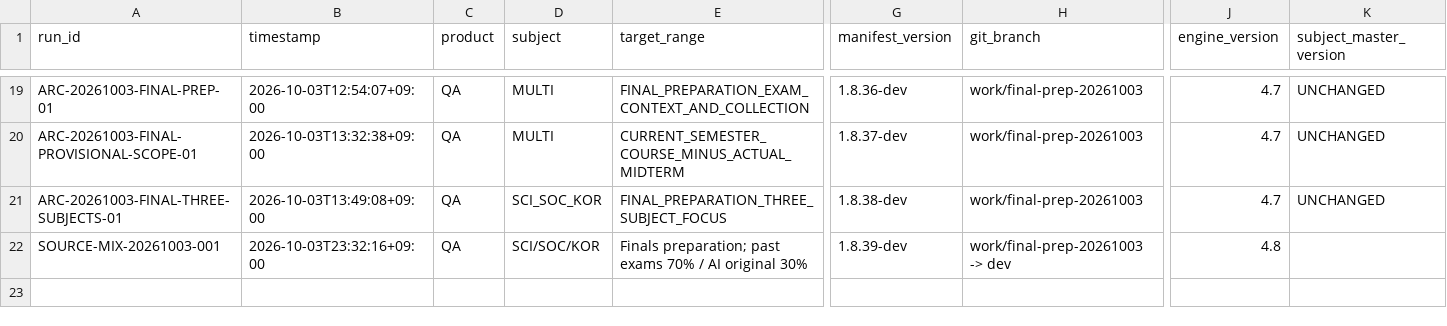
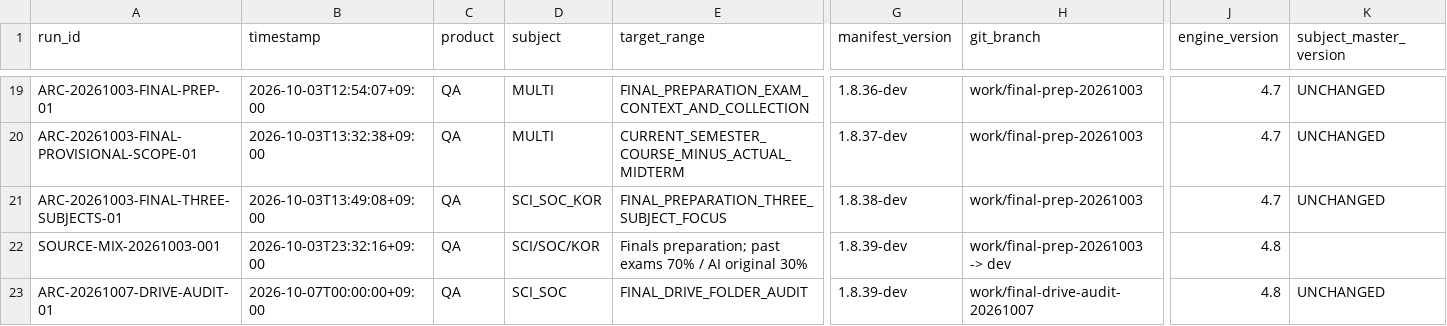
Before and after one commit to chanheep1003-tech/ARC-System, a CSV file: ops/RUN_LOG.csv, drawn as a sheet; only a part is shown, gaps mark what is left out; rows hold the shown columns only; the diff names each change by its address in the sheet, - before the commit and + after, or states it on an @@ line.

```diff
--- a/ops/RUN_LOG.csv
+++ b/ops/RUN_LOG.csv
+row 23: ARC-20261007-DRIVE-AUDIT-01 | 2026-10-07T00:00:00+09:00 | QA | SCI_SOC | FINAL_DRIVE_FOLDER_AUDIT | 1.8.39-dev | work/final-drive-audit-20261007 | 4.8 | UNCHANGED
```
Also changed, not shown: 4 other files.
